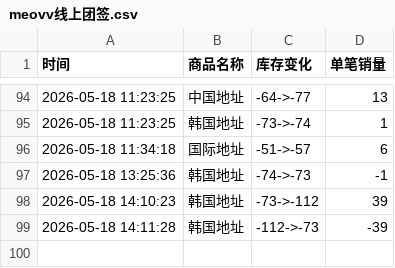
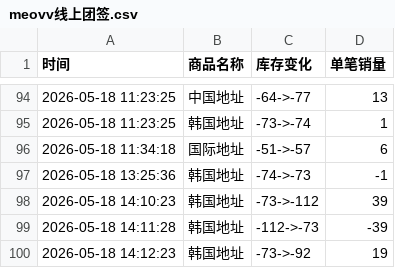
Before and after one commit to Juineii/meovv_k40519, a CSV file: meovv线上团签.csv, drawn as a sheet; only a part is shown, gaps mark what is left out; the diff names each change by its address in the sheet, - before the commit and + after, or states it on an @@ line.

Commit message:
自动更新数据 2026-05-18 14:12:23

```diff
--- a/meovv线上团签.csv
+++ b/meovv线上团签.csv
+row 100: 2026-05-18 14:12:23 | 韩国地址 | -73->-92 | 19
```
